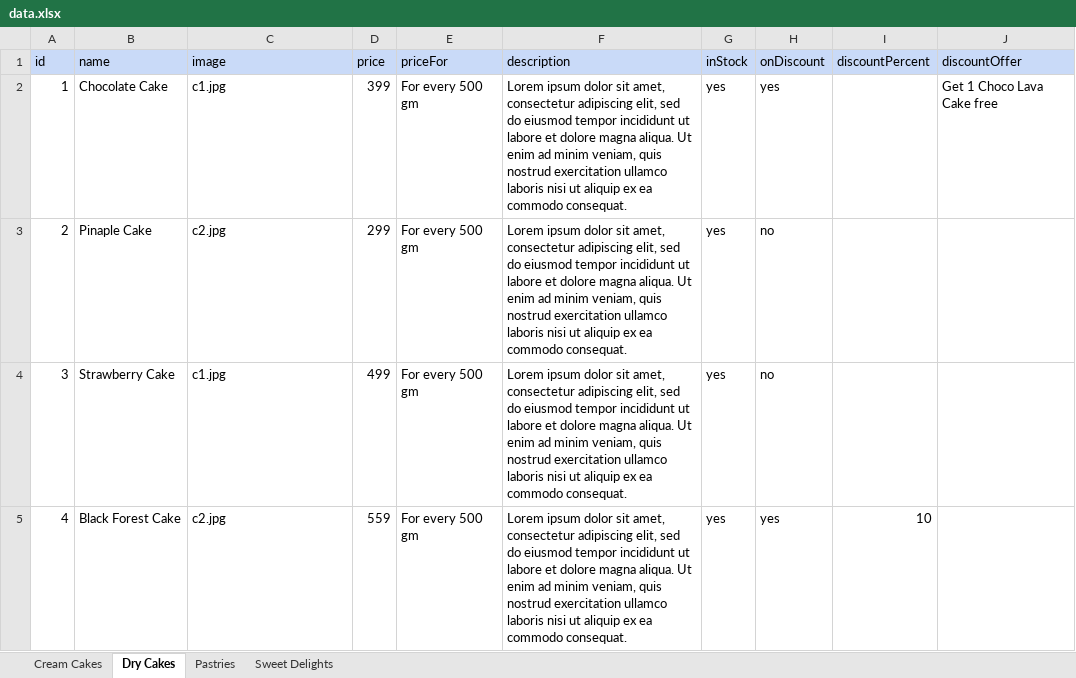
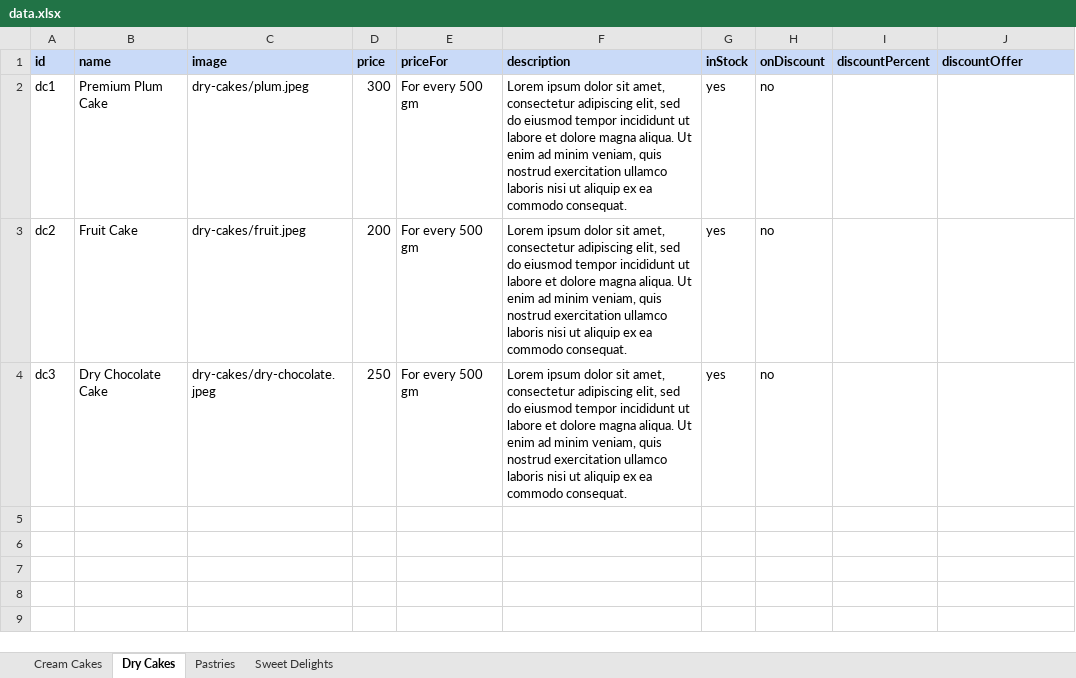
Before and after one commit to cakeoclock/cakeoclock.github.io, an Excel workbook: public/data/data.xlsx, sheet Dry Cakes, drawn as a sheet; values as stored, in another font and other column widths than the file's, no borders; charts and pictures not drawn; removed rows and columns are numbered as before the commit, all else as after; the diff names each change by its address in the sheet, - before the commit and + after, or states it on an @@ line.

Commit message:
add images

```diff
--- a/public/data/data.xlsx (sheet Dry Cakes)
+++ b/public/data/data.xlsx (sheet Dry Cakes)
-A1:J1 bold: off
+A1:J1 bold: on
-row 2: 1 | Chocolate Cake | c1.jpg | 399 | For every 500 gm | Lorem ipsum dolor sit amet, consectetur adipiscing elit, sed do eiusmod tempor incididunt ut labore et dolore magna aliqua. Ut enim ad minim veniam, quis nostrud exercitation ullamco laboris nisi ut aliquip ex ea commodo consequat. | yes | yes |  | Get 1 Choco Lava Cake free
+row 2: dc1 | Premium Plum Cake | dry-cakes/plum.jpeg | 300 | For every 500 gm | Lorem ipsum dolor sit amet, consectetur adipiscing elit, sed do eiusmod tempor incididunt ut labore et dolore magna aliqua. Ut enim ad minim veniam, quis nostrud exercitation ullamco laboris nisi ut aliquip ex ea commodo consequat. | yes | no
-A3 (id): 2
+A3 (id): dc2
-B3 (name): Pinaple Cake
+B3 (name): Fruit Cake
-C3 (image): c2.jpg
+C3 (image): dry-cakes/fruit.jpeg
-D3 (price): 299
+D3 (price): 200
-A4 (id): 3
+A4 (id): dc3
-B4 (name): Strawberry Cake
+B4 (name): Dry Chocolate Cake
-C4 (image): c1.jpg
+C4 (image): dry-cakes/dry-chocolate.jpeg
-D4 (price): 499
+D4 (price): 250
-row 5: 4 | Black Forest Cake | c2.jpg | 559 | For every 500 gm | Lorem ipsum dolor sit amet, consectetur adipiscing elit, sed do eiusmod tempor incididunt ut labore et dolore magna aliqua. Ut enim ad minim veniam, quis nostrud exercitation ullamco laboris nisi ut aliquip ex ea commodo consequat. | yes | yes | 10
```
Also changed, not shown: sheet Cream Cakes, sheet Pastries, sheet Sweet Delights, 27 other files.
